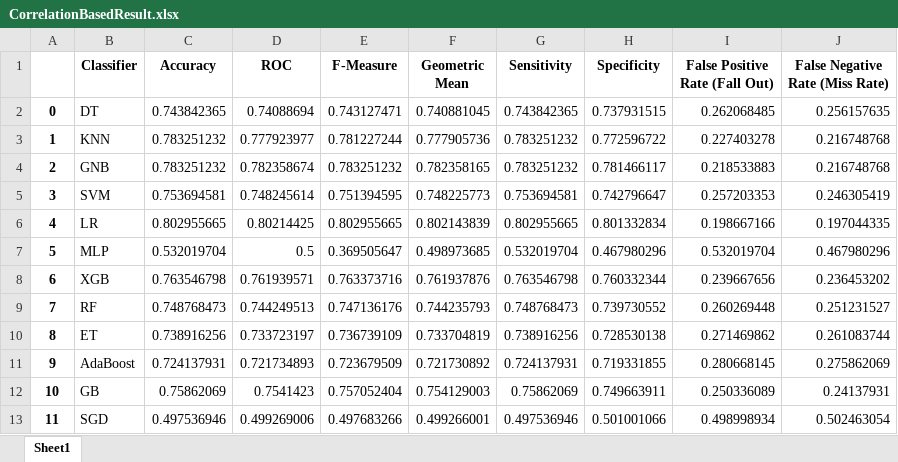
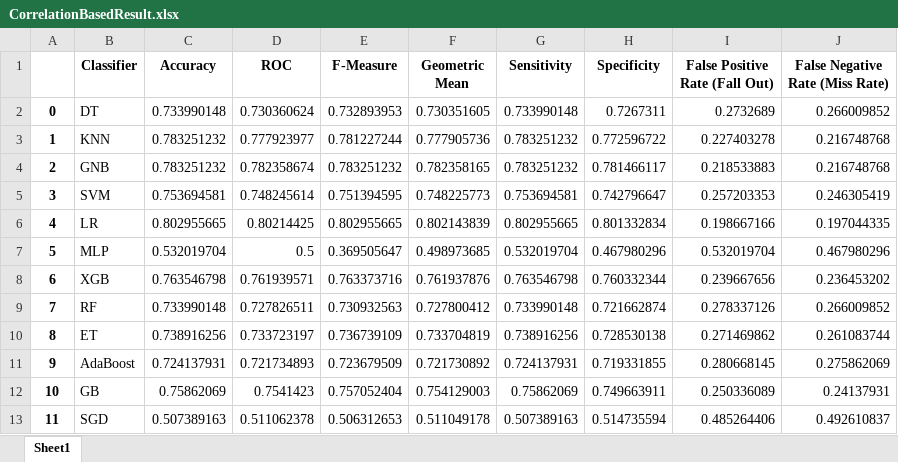
Before and after one commit to iamfahim/ML-model-analyze-of-Parkinson-s-Disease, an Excel workbook: Result/CorrelationBasedResult.xlsx, sheet Sheet1, drawn as a sheet; values as stored, in another font and other column widths than the file's, no borders; the diff names each change by its address in the sheet, - before the commit and + after, or states it on an @@ line.

```diff
--- a/Result/CorrelationBasedResult.xlsx (sheet Sheet1)
+++ b/Result/CorrelationBasedResult.xlsx (sheet Sheet1)
-C2 (Accuracy): 0.743842365
+C2 (Accuracy): 0.733990148
-D2 (ROC): 0.74088694
+D2 (ROC): 0.730360624
-E2 (F-Measure): 0.743127471
+E2 (F-Measure): 0.732893953
-F2 (Geometric Mean): 0.740881045
+F2 (Geometric Mean): 0.730351605
-G2 (Sensitivity): 0.743842365
+G2 (Sensitivity): 0.733990148
-H2 (Specificity): 0.737931515
+H2 (Specificity): 0.7267311
-I2 (False Positive Rate (Fall Out)): 0.262068485
+I2 (False Positive Rate (Fall Out)): 0.2732689
-J2 (False Negative Rate (Miss Rate)): 0.256157635
+J2 (False Negative Rate (Miss Rate)): 0.266009852
-C9 (Accuracy): 0.748768473
+C9 (Accuracy): 0.733990148
-D9 (ROC): 0.744249513
+D9 (ROC): 0.727826511
-E9 (F-Measure): 0.747136176
+E9 (F-Measure): 0.730932563
-F9 (Geometric Mean): 0.744235793
+F9 (Geometric Mean): 0.727800412
-G9 (Sensitivity): 0.748768473
+G9 (Sensitivity): 0.733990148
-H9 (Specificity): 0.739730552
+H9 (Specificity): 0.721662874
-I9 (False Positive Rate (Fall Out)): 0.260269448
+I9 (False Positive Rate (Fall Out)): 0.278337126
-J9 (False Negative Rate (Miss Rate)): 0.251231527
+J9 (False Negative Rate (Miss Rate)): 0.266009852
-C13 (Accuracy): 0.497536946
+C13 (Accuracy): 0.507389163
-D13 (ROC): 0.499269006
+D13 (ROC): 0.511062378
-E13 (F-Measure): 0.497683266
+E13 (F-Measure): 0.506312653
-F13 (Geometric Mean): 0.499266001
+F13 (Geometric Mean): 0.511049178
-G13 (Sensitivity): 0.497536946
+G13 (Sensitivity): 0.507389163
-H13 (Specificity): 0.501001066
+H13 (Specificity): 0.514735594
-I13 (False Positive Rate (Fall Out)): 0.498998934
+I13 (False Positive Rate (Fall Out)): 0.485264406
-J13 (False Negative Rate (Miss Rate)): 0.502463054
+J13 (False Negative Rate (Miss Rate)): 0.492610837
```
Also changed, not shown: Result/ANOVAf-testBasedResult.xlsx, Result/CSFSBasedResult.xlsx, 15 other files.
